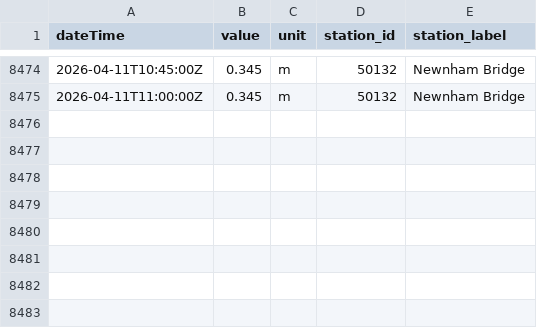
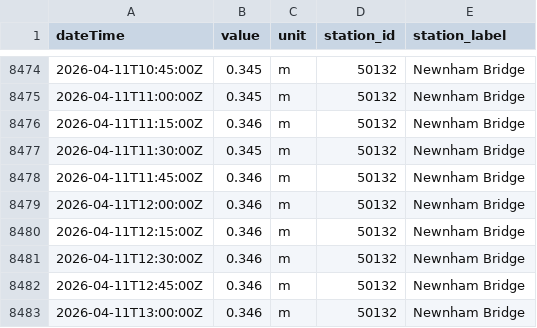
Before and after one commit to aallan/floodwatch, a CSV file: data/level_50132_newnham_bridge.csv, drawn as a sheet; only a part is shown, gaps mark what is left out.

```diff
--- a/data/level_50132_newnham_bridge.csv
+++ b/data/level_50132_newnham_bridge.csv
@@ -8475 +8475,9 @@ dateTime,value,unit,station_id,station_label
 2026-04-11T11:00:00Z,0.345,m,50132,Newnham Bridge
+2026-04-11T11:15:00Z,0.346,m,50132,Newnham Bridge
+2026-04-11T11:30:00Z,0.345,m,50132,Newnham Bridge
+2026-04-11T11:45:00Z,0.346,m,50132,Newnham Bridge
+2026-04-11T12:00:00Z,0.346,m,50132,Newnham Bridge
+2026-04-11T12:15:00Z,0.346,m,50132,Newnham Bridge
+2026-04-11T12:30:00Z,0.346,m,50132,Newnham Bridge
+2026-04-11T12:45:00Z,0.346,m,50132,Newnham Bridge
+2026-04-11T13:00:00Z,0.346,m,50132,Newnham Bridge
```
Also changed, not shown: data/level_50114_collard_bridge.csv, data/rainfall_50199.csv, 13 other files.
